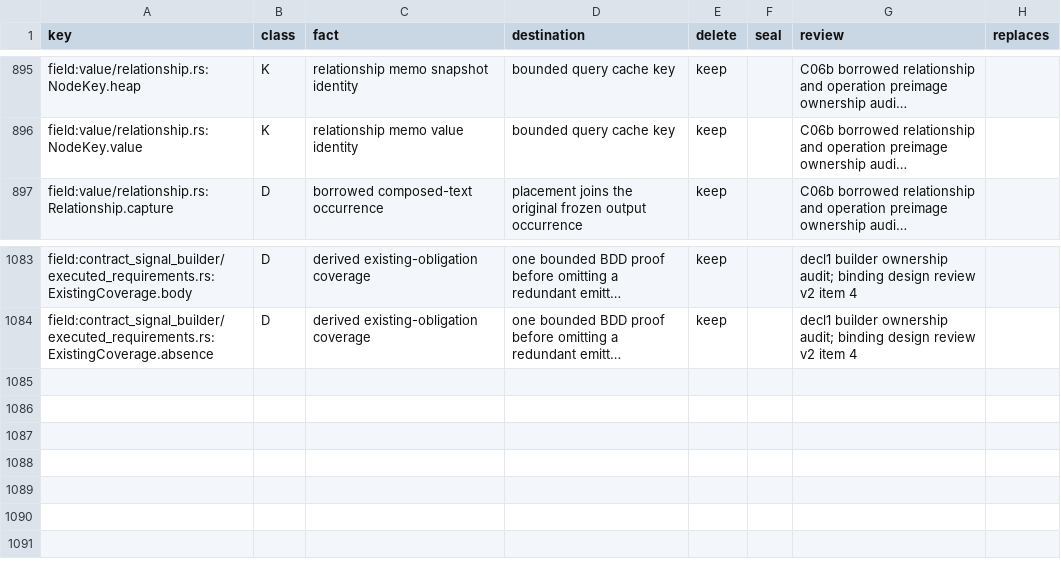
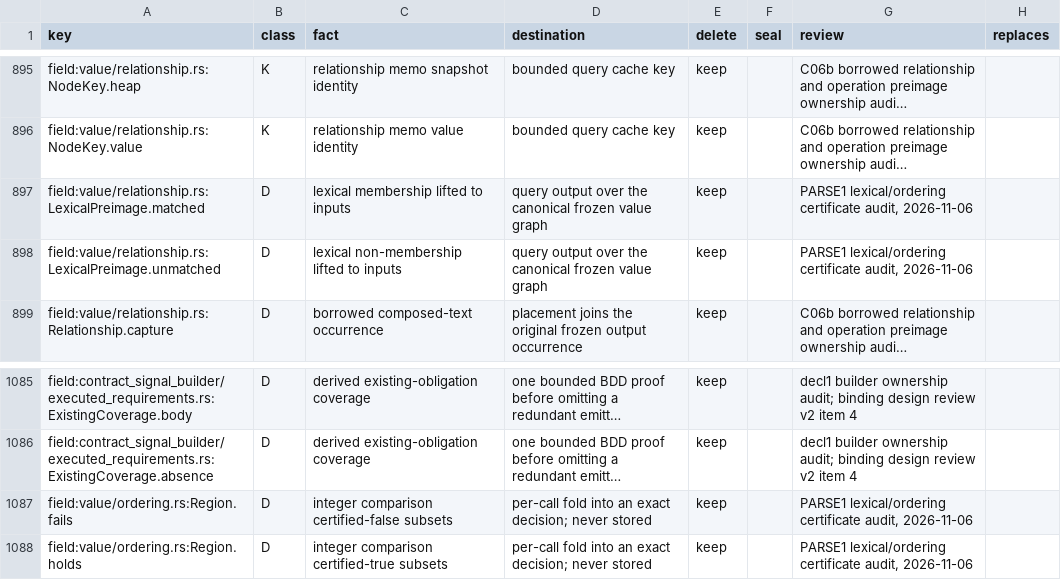
Before and after one commit to romnn/helm-schema, a TSV file: plan/value-algebra-r0-inventory/classification.tsv, drawn as a sheet; only a part is shown, gaps mark what is left out; long unchanged cells end in …; the diff names each change by its address in the sheet, - before the commit and + after, or states it on an @@ line.

Commit message:
chore(inventory): add TRANSFER1's classification rows
These rows belong to d7553a8e; the landing staged only crates/ and testdata/. task lint passed with them present.

```diff
--- a/plan/value-algebra-r0-inventory/classification.tsv
+++ b/plan/value-algebra-r0-inventory/classification.tsv
+row 897: field:value/relationship.rs:LexicalPreimage.matched | D | lexical membership lifted to inputs | query output over the canonical frozen value graph | keep |  | PARSE1 lexical/ordering certificate audit, 2026-11-06
+row 898: field:value/relationship.rs:LexicalPreimage.unmatched | D | lexical non-membership lifted to inputs | query output over the canonical frozen value graph | keep |  | PARSE1 lexical/ordering certificate audit, 2026-11-06
+row 1087: field:value/ordering.rs:Region.fails | D | integer comparison certified-false subsets | per-call fold into an exact decision; never stored | keep |  | PARSE1 lexical/ordering certificate audit, 2026-11-06
+row 1088: field:value/ordering.rs:Region.holds | D | integer comparison certified-true subsets | per-call fold into an exact decision; never stored | keep |  | PARSE1 lexical/ordering certificate audit, 2026-11-06
```
